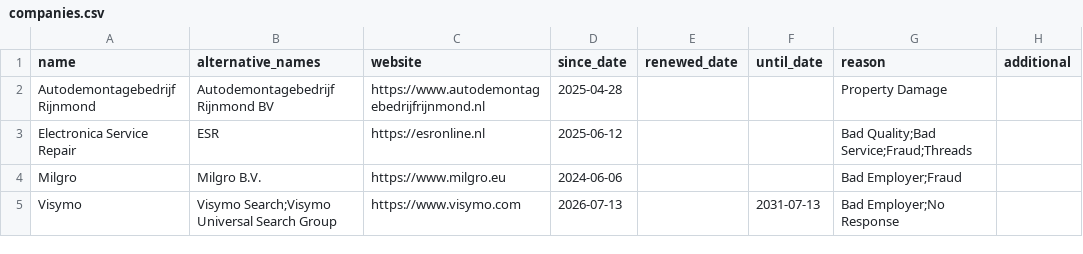
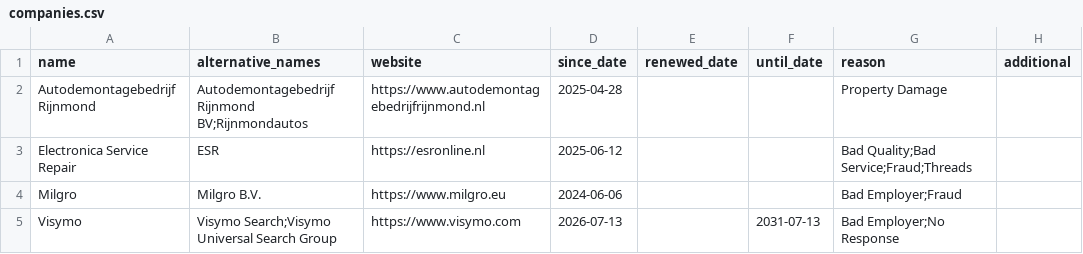
Before and after one commit to HNJAMeindersma/blacklist, a CSV file: companies.csv, drawn as a sheet; only a part is shown.

Commit message:
Update companies.csv

```diff
--- a/companies.csv
+++ b/companies.csv
@@ -1,3 +1,3 @@
 "name","alternative_names","website","since_date","renewed_date","until_date","reason","additional"
-"Autodemontagebedrijf Rijnmond","Autodemontagebedrijf Rijnmond BV","https://www.autodemontagebedrijfrijnmond.nl",2025-04-28,,,"Property Damage",
+"Autodemontagebedrijf Rijnmond","Autodemontagebedrijf Rijnmond BV;Rijnmondautos","https://www.autodemontagebedrijfrijnmond.nl",2025-04-28,,,"Property Damage",
 "Electronica Service Repair","ESR","https://esronline.nl",2025-06-12,,,"Bad Quality;Bad Service;Fraud;Threads",
```
